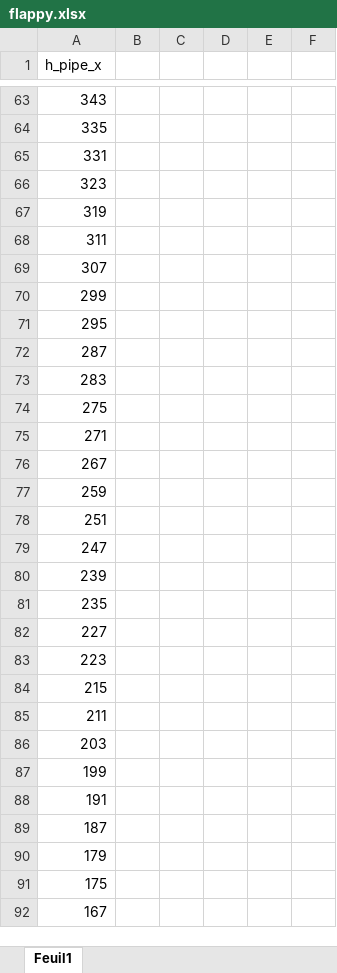
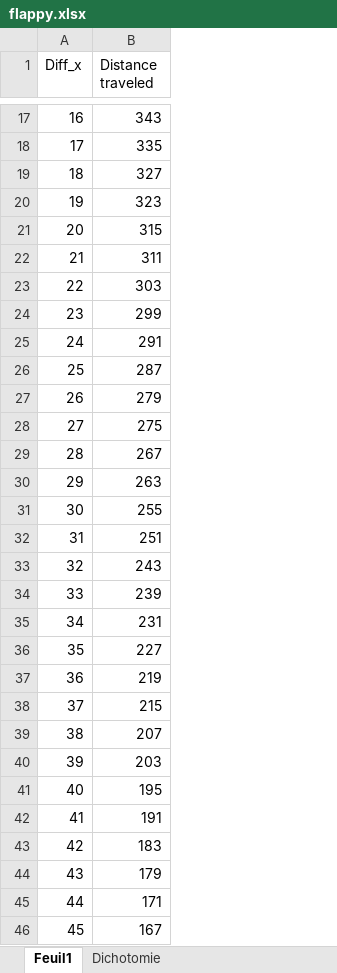
Before and after one commit to HerelAdrastel/AIFlappy, an Excel workbook: flappy.xlsx, sheet Feuil1, drawn as a sheet; only a part is shown, gaps mark what is left out; values as stored, in another font and other column widths than the file's, no borders; charts and pictures not drawn; removed rows and columns are numbered as before the commit, all else as after; the diff covers the shown part only; the diff names each change by its address in the sheet, - before the commit and + after, or states it on an @@ line.

```diff
--- a/flappy.xlsx (sheet Feuil1)
+++ b/flappy.xlsx (sheet Feuil1)
+sheet tab: Dichotomie
+column A (Diff_x), rows 17-30: 16 | 17 | 18 | 19 | 20 | 21 | 22 | 23 | 24 | 25 | 26 | 27 | 28 | 29; rows 32-46: 31 | 32 | 33 | 34 | 35 | 36 | 37 | 38 | 39 | 40 | 41 | 42 | 43 | 44 | 45
-column B, empty
-column C, empty
-column D, empty
-column E, empty
-column F, empty
-B1: h_pipe_x
+B1: Distance traveled
-B19 (Distance traveled): 331
+B19 (Distance traveled): 327
-B21 (Distance traveled): 319
+B21 (Distance traveled): 315
-B23 (Distance traveled): 307
+B23 (Distance traveled): 303
-B25 (Distance traveled): 295
+B25 (Distance traveled): 291
-B27 (Distance traveled): 283
+B27 (Distance traveled): 279
-row 75: 271
-B30 (Distance traveled): 259
+B30 (Distance traveled): 263
+row 31: 30 | 255
-B33 (Distance traveled): 247
+B33 (Distance traveled): 243
-B35 (Distance traveled): 235
+B35 (Distance traveled): 231
-B37 (Distance traveled): 223
+B37 (Distance traveled): 219
-B39 (Distance traveled): 211
+B39 (Distance traveled): 207
-B41 (Distance traveled): 199
+B41 (Distance traveled): 195
-B43 (Distance traveled): 187
+B43 (Distance traveled): 183
-B45 (Distance traveled): 175
+B45 (Distance traveled): 171
```
Also changed, not shown: 11 added rows, 83 removed rows, 12 moved rows and 24 edited cells elsewhere in this sheet, charts or pictures, 2 other files.
